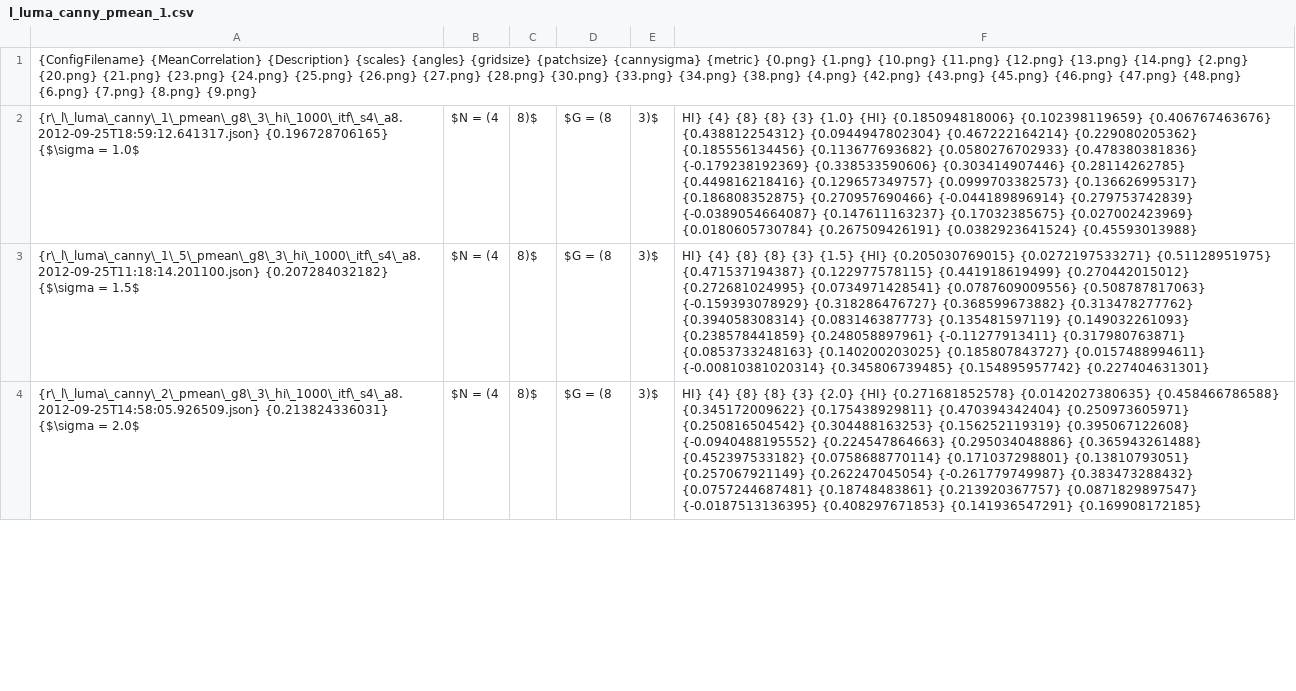
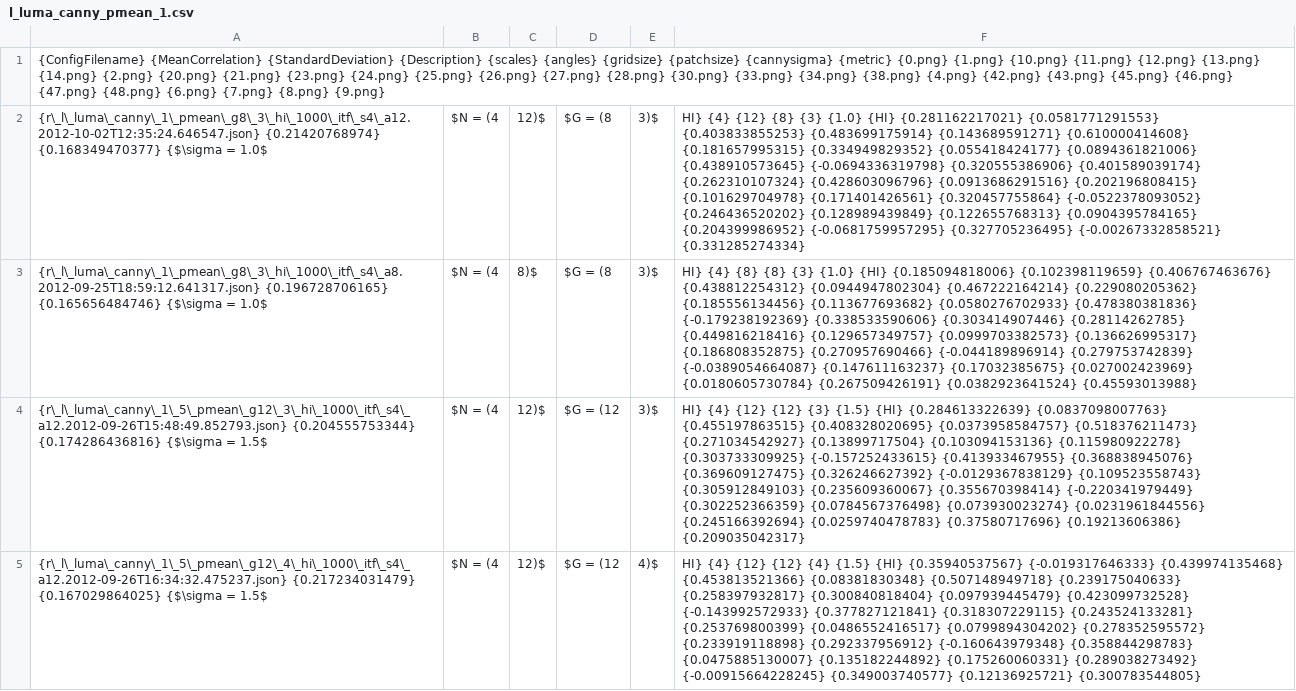
Before and after one commit to weltenwort/diplom, a CSV file: thesis/results/l_luma_canny_pmean_1.csv, drawn as a sheet; only a part is shown; the diff covers the shown part only; the diff names each change by its address in the sheet, - before the commit and + after, or states it on an @@ line.

```diff
--- a/thesis/results/l_luma_canny_pmean_1.csv
+++ b/thesis/results/l_luma_canny_pmean_1.csv
-A1: {ConfigFilename} {MeanCorrelation} {Description} {scales}…
+A1: {ConfigFilename} {MeanCorrelation} {StandardDeviation} {Description} {scales}…
-A2: {r\_l\_luma\_canny\_1\_pmean\_g8\_3\_hi\_1000\_itf\_s4\_a8.2012-09-25T18:59:12.641317.json} {0.196728706165} {$\sigma =…
+A2: {r\_l\_luma\_canny\_1\_pmean\_g8\_3\_hi\_1000\_itf\_s4\_a12.2012-10-02T12:35:24.646547.json} {0.21420768974} {0.168349470377} {$\sigma =…
-C2: 8)$
+C2: 12)$
-F2: HI} {4} {8} {8} {3} {1.0} {HI} {0.185094818006} {0.102398119659} {0.406767463676} {0.438812254312} {0.0944947802304} {0.467222164214} {0.229080205362} {0.185556134456} {0.113677693682} {0.0580276702933} {0.478380381836} {-0.179238192369} {0.338533590606} {0.303414907446} {0.28114262785} {0.449816218416} {0.129657349757} {0.0999703382573} {0.136626995317} {0.186808352875} {0.270957690466} {-0.044189896914} {0.279753742839} {-0.0389054664087} {0.147611163237} {0.17032385675} {0.027002423969} {0.0180605730784} {0.267509426191} {0.0382923641524} {0.45593013988}
+F2: HI} {4} {12} {8} {3} {1.0} {HI} {0.281162217021} {0.0581771291553} {0.403833855253} {0.483699175914} {0.143689591271} {0.610000414608} {0.181657995315} {0.334949829352} {0.055418424177} {0.0894361821006} {0.438910573645} {-0.0694336319798} {0.320555386906} {0.401589039174} {0.262310107324} {0.428603096796} {0.0913686291516} {0.202196808415} {0.101629704978} {0.171401426561} {0.320457755864} {-0.0522378093052} {0.246436520202} {0.128989439849} {0.122655768313} {0.0904395784165} {0.204399986952} {-0.0681759957295} {0.327705236495} {-0.00267332858521} {0.331285274334}
-A3: {r\_l\_luma\_canny\_1\_5\_pmean\_g8\_3\_hi\_1000\_itf\_s4\_a8.2012-09-25T11:18:14.201100.json} {0.207284032182} {$\sigma = 1.5$
+A3: {r\_l\_luma\_canny\_1\_pmean\_g8\_3\_hi\_1000\_itf\_s4\_a8.2012-09-25T18:59:12.641317.json} {0.196728706165} {0.165656484746} {$\sigma = 1.0$
-F3: …{8} {3} {1.5} {HI} {0.205030769015} {0.0272197533271} {0.51128951975} {0.471537194387} {0.122977578115} {0.441918619499} {0.270442015012} {0.272681024995} {0.0734971428541} {0.0787609009556} {0.508787817063} {-0.159393078929} {0.318286476727} {0.368599673882} {0.313478277762} {0.394058308314} {0.083146387773} {0.135481597119} {0.149032261093} {0.238578441859} {0.248058897961} {-0.11277913411} {0.317980763871} {0.0853733248163} {0.140200203025} {0.185807843727} {0.0157488994611} {-0.00810381020314} {0.345806739485} {0.154895957742} {0.227404631301}
+F3: …{8} {3} {1.0} {HI} {0.185094818006} {0.102398119659} {0.406767463676} {0.438812254312} {0.0944947802304} {0.467222164214} {0.229080205362} {0.185556134456} {0.113677693682} {0.0580276702933} {0.478380381836} {-0.179238192369} {0.338533590606} {0.303414907446} {0.28114262785} {0.449816218416} {0.129657349757} {0.0999703382573} {0.136626995317} {0.186808352875} {0.270957690466} {-0.044189896914} {0.279753742839} {-0.0389054664087} {0.147611163237} {0.17032385675} {0.027002423969} {0.0180605730784} {0.267509426191} {0.0382923641524} {0.45593013988}
-A4: {r\_l\_luma\_canny\_2\_pmean\_g8\_3\_hi\_1000\_itf\_s4\_a8.2012-09-25T14:58:05.926509.json} {0.213824336031} {$\sigma = 2.0$
+A4: {r\_l\_luma\_canny\_1\_5\_pmean\_g12\_3\_hi\_1000\_itf\_s4\_a12.2012-09-26T15:48:49.852793.json} {0.204555753344} {0.174286436816} {$\sigma = 1.5$
-C4: 8)$
+C4: 12)$
-D4: $G = (8
+D4: $G = (12
-F4: HI} {4} {8} {8} {3} {2.0} {HI} {0.271681852578} {0.0142027380635} {0.458466786588} {0.345172009622} {0.175438929811} {0.470394342404} {0.250973605971} {0.250816504542} {0.304488163253} {0.156252119319} {0.395067122608} {-0.0940488195552} {0.224547864663} {0.295034048886} {0.365943261488} {0.452397533182} {0.0758688770114} {0.171037298801} {0.13810793051} {0.257067921149} {0.262247045054} {-0.261779749987} {0.383473288432} {0.0757244687481} {0.18748483861} {0.213920367757} {0.0871829897547} {-0.0187513136395} {0.408297671853} {0.141936547291} {0.169908172185}
+F4: HI} {4} {12} {12} {3} {1.5} {HI} {0.284613322639} {0.0837098007763} {0.455197863515} {0.408328020695} {0.0373958584757} {0.518376211473} {0.271034542927} {0.13899717504} {0.103094153136} {0.115980922278} {0.303733309925} {-0.157252433615} {0.413933467955} {0.368838945076} {0.369609127475} {0.326246627392} {-0.0129367838129} {0.109523558743} {0.305912849103} {0.235609360067} {0.355670398414} {-0.220341979449} {0.302252366359} {0.0784567376498} {0.073930023274} {0.0231961844556} {0.245166392694} {0.0259740478783} {0.37580717696} {0.19213606386} {0.209035042317}
+row 5: {r\_l\_luma\_canny\_1\_5\_pmean\_g12\_4\_hi\_1000\_itf\_s4\_a12.2012-09-26T16:34:32.475237.json} {0.217234031479} {0.167029864025} {$\sigma = 1.5$ | $N = (4 | 12)$ | $G = (12 | 4)$ | HI} {4} {12} {12} {4} {1.5} {HI} {0.35940537567} {-0.019317646333} {0.439974135468} {0.453813521366} {0.08381830348} {0.507148949718} {0.239175040633} {0.258397932817} {0.300840818404} {0.097939445479} {0.423099732528} {-0.143992572933} {0.377827121841} {0.318307229115} {0.243524133281} {0.253769800399} {0.0486552416517} {0.0799894304202} {0.278352595572} {0.233919118898} {0.292337956912} {-0.160643979348} {0.358844298783} {0.0475885130007} {0.135182244892} {0.175260060331} {0.289038273492} {-0.00915664228245} {0.349003740577} {0.12136925721} {0.300783544805}
```
Also changed, not shown: 1 added row, 1 removed row and 22 edited cells elsewhere in this file, thesis/results/g_luma_canny_mean_1.csv, thesis/results/g_luma_mean_1.csv, 13 other files.
